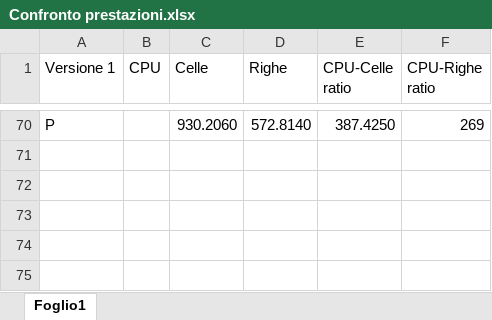
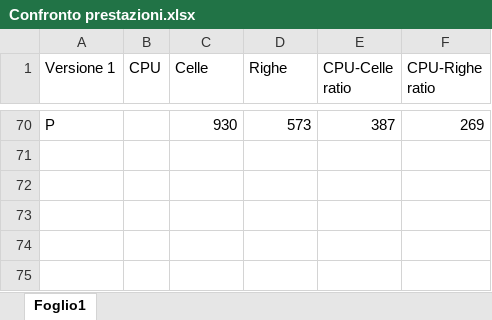
Before and after one commit to FRSYH/Tesi_GPU, an Excel workbook: profiling/Confronto prestazioni.xlsx, sheet Foglio1, drawn as a sheet; only a part is shown, gaps mark what is left out; values as stored, in another font and other column widths than the file's, no borders; charts and pictures not drawn; the diff covers the shown part only; the diff names each change by its address in the sheet, - before the commit and + after, or states it on an @@ line.

```diff
--- a/profiling/Confronto prestazioni.xlsx (sheet Foglio1)
+++ b/profiling/Confronto prestazioni.xlsx (sheet Foglio1)
-C70 (Celle): 930.2060
+C70 (Celle): 930
-D70 (Righe): 572.8140
+D70 (Righe): 573
-E70 (CPU-Celle ratio): 387.4250
+E70 (CPU-Celle ratio): 387
```
Also changed, not shown: 121 added rows, 54 removed rows and 41 edited cells elsewhere in this sheet, charts or pictures, 50 other files.
